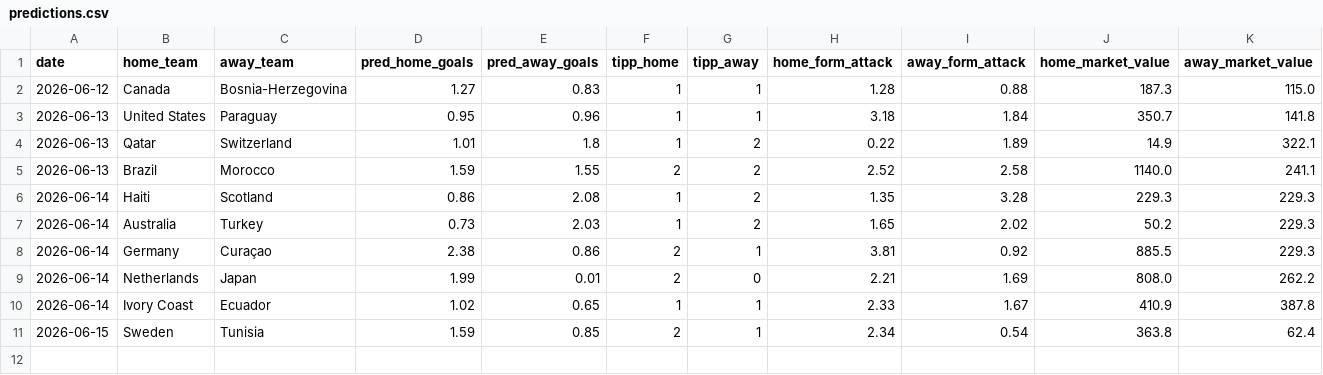
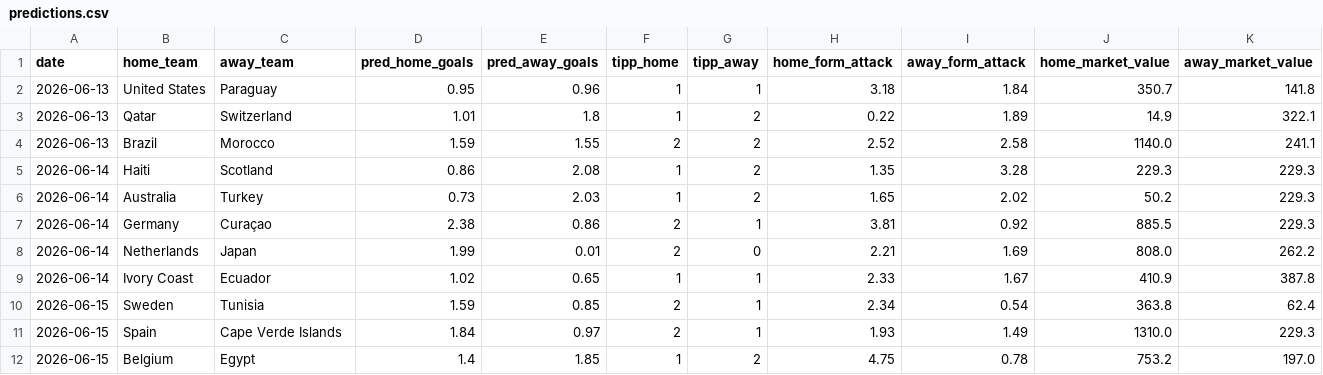
Before and after one commit to sauterjoshua/GoalPredictionEngine, a CSV file: data/processed/predictions.csv, drawn as a sheet.

```diff
--- a/data/processed/predictions.csv
+++ b/data/processed/predictions.csv
@@ -1,3 +1,2 @@
 date,home_team,away_team,pred_home_goals,pred_away_goals,tipp_home,tipp_away,home_form_attack,away_form_attack,home_market_value,away_market_value
-2026-06-12,Canada,Bosnia-Herzegovina,1.27,0.83,1,1,1.28,0.88,187.3,115.0
 2026-06-13,United States,Paraguay,0.95,0.96,1,1,3.18,1.84,350.7,141.8
@@ -11 +10,3 @@ date,home_team,away_team,pred_home_goals,pred_away_goals,tipp_home,tipp_away,hom
 2026-06-15,Sweden,Tunisia,1.59,0.85,2,1,2.34,0.54,363.8,62.4
+2026-06-15,Spain,Cape Verde Islands,1.84,0.97,2,1,1.93,1.49,1310.0,229.3
+2026-06-15,Belgium,Egypt,1.4,1.85,1,2,4.75,0.78,753.2,197.0
```
Also changed, not shown: data/processed/prediction_history.csv.
